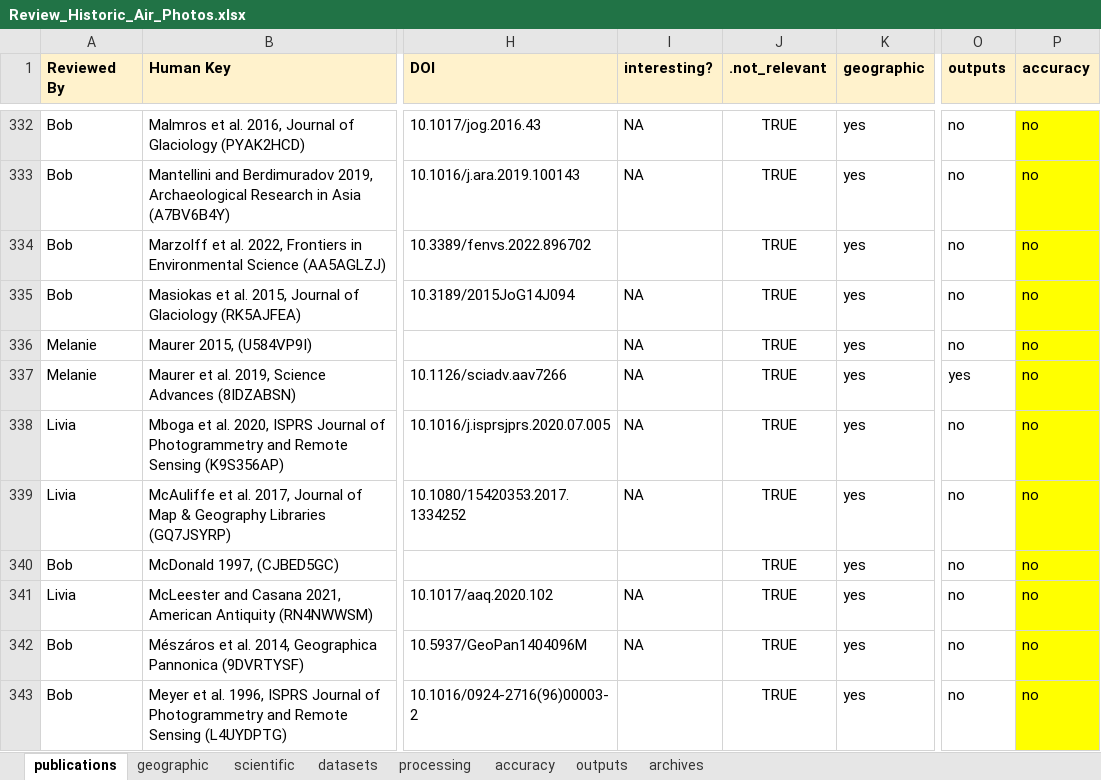
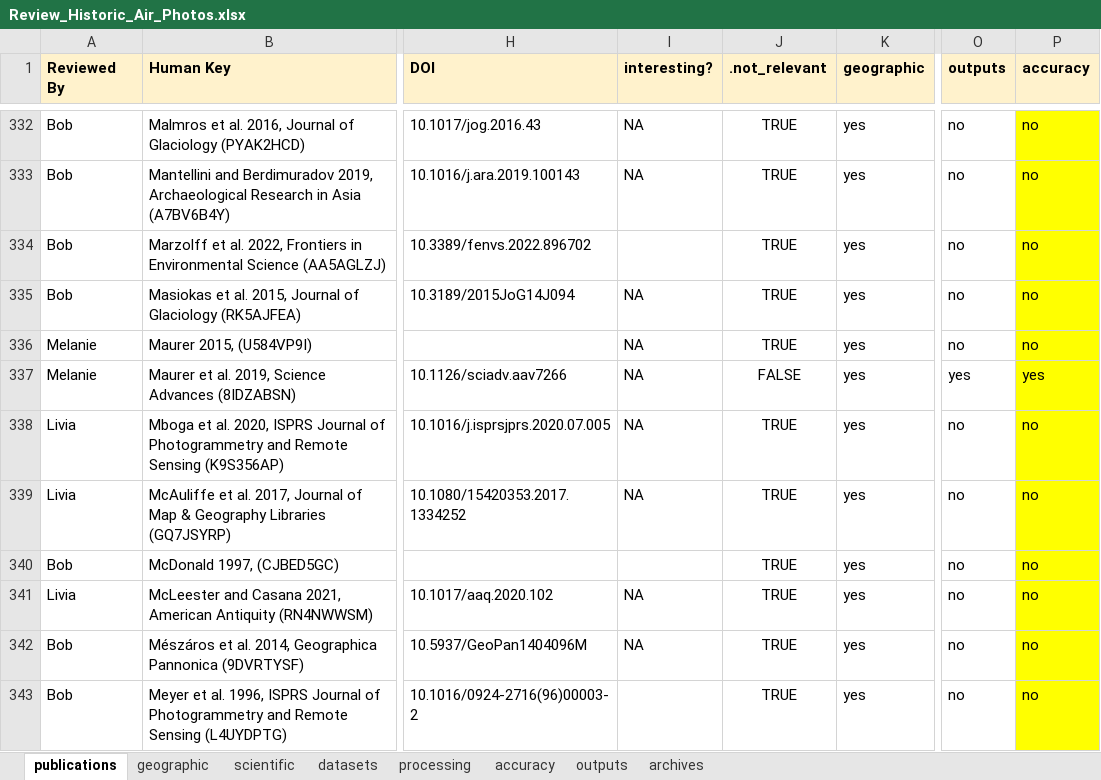
Before and after one commit to RSE-UZH/historic_air_photos, an Excel workbook: data/Review_Historic_Air_Photos.xlsx, sheet publications, drawn as a sheet; only a part is shown, gaps mark what is left out; values as stored, in another font and other column widths than the file's, no borders; charts and pictures and conditional formats not drawn; the diff covers the shown part only; the diff names each change by its address in the sheet, - before the commit and + after, or states it on an @@ line.

```diff
--- a/data/Review_Historic_Air_Photos.xlsx (sheet publications)
+++ b/data/Review_Historic_Air_Photos.xlsx (sheet publications)
-J337 (.not_relevant): TRUE
+J337 (.not_relevant): FALSE
-P337 (accuracy): no
+P337 (accuracy): yes
```
Also changed, not shown: 1 added row elsewhere in this sheet, sheet accuracy, sheet datasets, sheet processing, sheet geographic, sheet outputs, sheet scientific.
